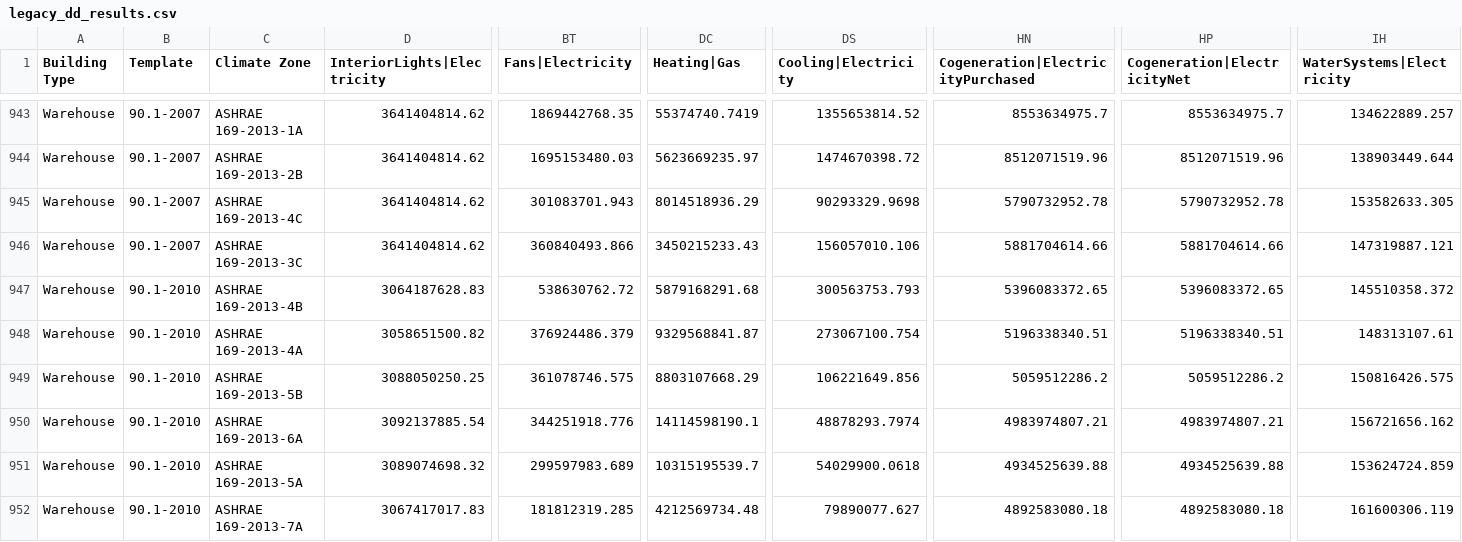
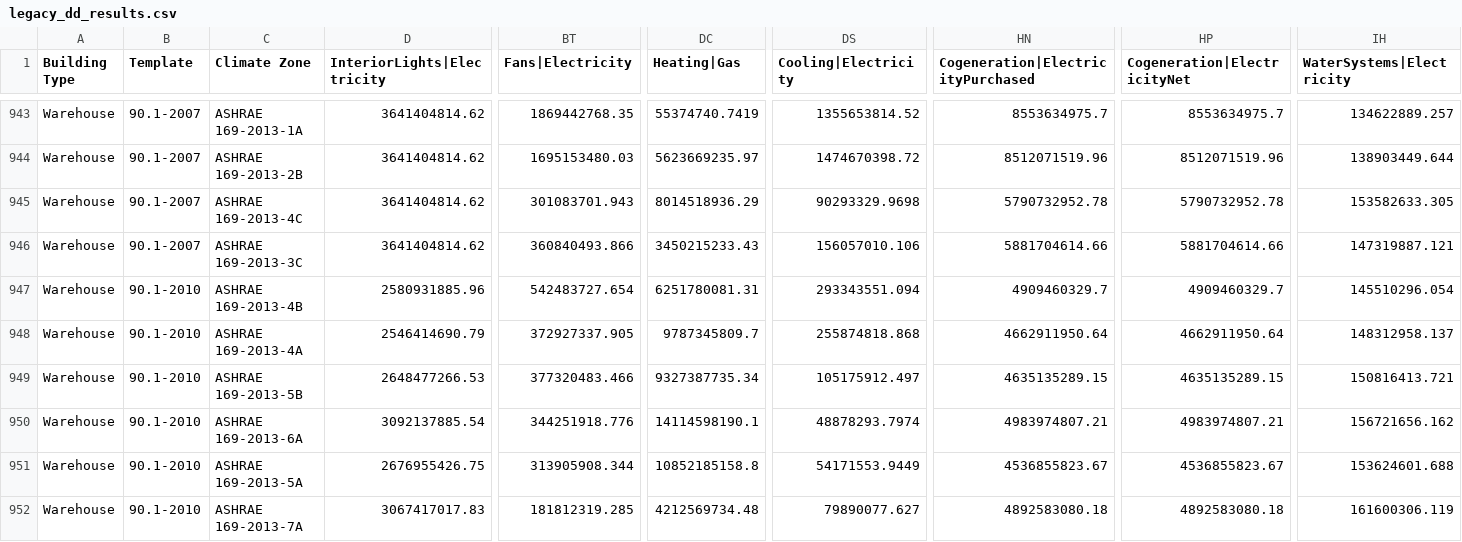
Before and after one commit to NREL/openstudio-standards, a CSV file: data/standards/legacy_dd_results.csv, drawn as a sheet; only a part is shown, gaps mark what is left out; the diff covers the shown part only; the diff names each change by its address in the sheet, - before the commit and + after, or states it on an @@ line.

Commit message:
Updated dd simulation runs
Updated dd simulation runs

```diff
--- a/data/standards/legacy_dd_results.csv
+++ b/data/standards/legacy_dd_results.csv
-D947 (InteriorLights|Electricity): 3064187628.83
+D947 (InteriorLights|Electricity): 2580931885.96
-BT947 (Fans|Electricity): 538630762.72
+BT947 (Fans|Electricity): 542483727.654
-DC947 (Heating|Gas): 5879168291.68
+DC947 (Heating|Gas): 6251780081.31
-DS947 (Cooling|Electricity): 300563753.793
+DS947 (Cooling|Electricity): 293343551.094
-HN947: 5396083372.65
+HN947: 4909460329.7
-HP947 (Cogeneration|ElectricityNet): 5396083372.65
+HP947 (Cogeneration|ElectricityNet): 4909460329.7
-IH947 (WaterSystems|Electricity): 145510358.372
+IH947 (WaterSystems|Electricity): 145510296.054
-D948 (InteriorLights|Electricity): 3058651500.82
+D948 (InteriorLights|Electricity): 2546414690.79
-BT948 (Fans|Electricity): 376924486.379
+BT948 (Fans|Electricity): 372927337.905
-DC948 (Heating|Gas): 9329568841.87
+DC948 (Heating|Gas): 9787345809.7
-DS948 (Cooling|Electricity): 273067100.754
+DS948 (Cooling|Electricity): 255874818.868
-HN948: 5196338340.51
+HN948: 4662911950.64
-HP948 (Cogeneration|ElectricityNet): 5196338340.51
+HP948 (Cogeneration|ElectricityNet): 4662911950.64
-IH948 (WaterSystems|Electricity): 148313107.61
+IH948 (WaterSystems|Electricity): 148312958.137
-D949 (InteriorLights|Electricity): 3088050250.25
+D949 (InteriorLights|Electricity): 2648477266.53
-BT949 (Fans|Electricity): 361078746.575
+BT949 (Fans|Electricity): 377320483.466
-DC949 (Heating|Gas): 8803107668.29
+DC949 (Heating|Gas): 9327387735.34
-DS949 (Cooling|Electricity): 106221649.856
+DS949 (Cooling|Electricity): 105175912.497
-HN949: 5059512286.2
+HN949: 4635135289.15
-HP949 (Cogeneration|ElectricityNet): 5059512286.2
+HP949 (Cogeneration|ElectricityNet): 4635135289.15
-IH949 (WaterSystems|Electricity): 150816426.575
+IH949 (WaterSystems|Electricity): 150816413.721
-D951 (InteriorLights|Electricity): 3089074698.32
+D951 (InteriorLights|Electricity): 2676955426.75
-BT951 (Fans|Electricity): 299597983.689
+BT951 (Fans|Electricity): 313905908.344
-DC951 (Heating|Gas): 10315195539.7
+DC951 (Heating|Gas): 10852185158.8
-DS951 (Cooling|Electricity): 54029900.0618
+DS951 (Cooling|Electricity): 54171553.9449
-HN951: 4934525639.88
+HN951: 4536855823.67
-HP951 (Cogeneration|ElectricityNet): 4934525639.88
+HP951 (Cogeneration|ElectricityNet): 4536855823.67
-IH951 (WaterSystems|Electricity): 153624724.859
+IH951 (WaterSystems|Electricity): 153624601.688
```
Also changed, not shown: 46 edited cells elsewhere in this file.
